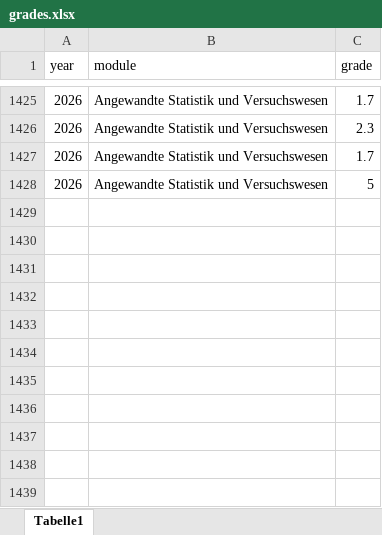
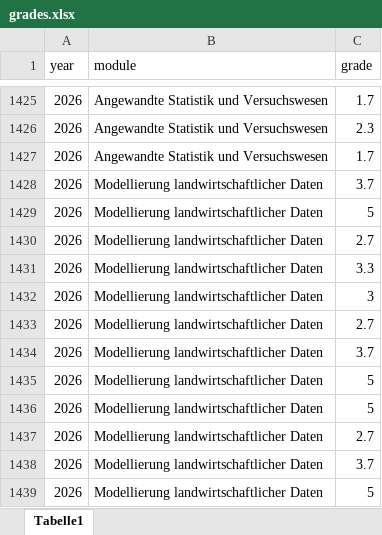
Before and after one commit to jkruppa/archive, an Excel workbook: _docs/grades.xlsx, sheet Tabelle1, drawn as a sheet; only a part is shown, gaps mark what is left out; values as stored, in another font and other column widths than the file's, no borders; addresses are those after the commit; the diff names each change by its address in the sheet, - before the commit and + after, or states it on an @@ line.

```diff
--- a/_docs/grades.xlsx (sheet Tabelle1)
+++ b/_docs/grades.xlsx (sheet Tabelle1)
+row 1428: 2026 | Modellierung landwirtschaftlicher Daten | 3.7
-B1429 (module): Angewandte Statistik und Versuchswesen
+B1429 (module): Modellierung landwirtschaftlicher Daten
+row 1430: 2026 | Modellierung landwirtschaftlicher Daten | 2.7
+row 1431: 2026 | Modellierung landwirtschaftlicher Daten | 3.3
+row 1432: 2026 | Modellierung landwirtschaftlicher Daten | 3
+row 1433: 2026 | Modellierung landwirtschaftlicher Daten | 2.7
+row 1434: 2026 | Modellierung landwirtschaftlicher Daten | 3.7
+row 1435: 2026 | Modellierung landwirtschaftlicher Daten | 5
+row 1436: 2026 | Modellierung landwirtschaftlicher Daten | 5
+row 1437: 2026 | Modellierung landwirtschaftlicher Daten | 2.7
+row 1438: 2026 | Modellierung landwirtschaftlicher Daten | 3.7
+row 1439: 2026 | Modellierung landwirtschaftlicher Daten | 5
```
Also changed, not shown: 4 other files.
